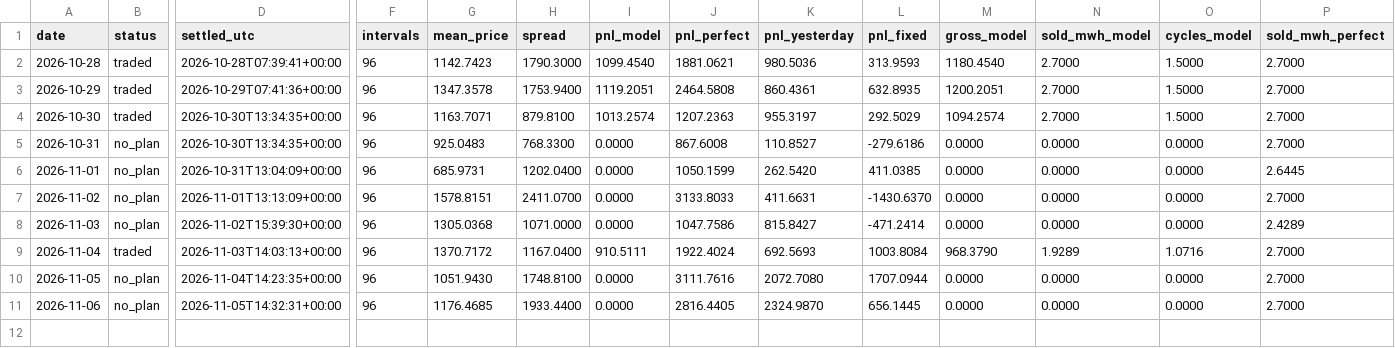
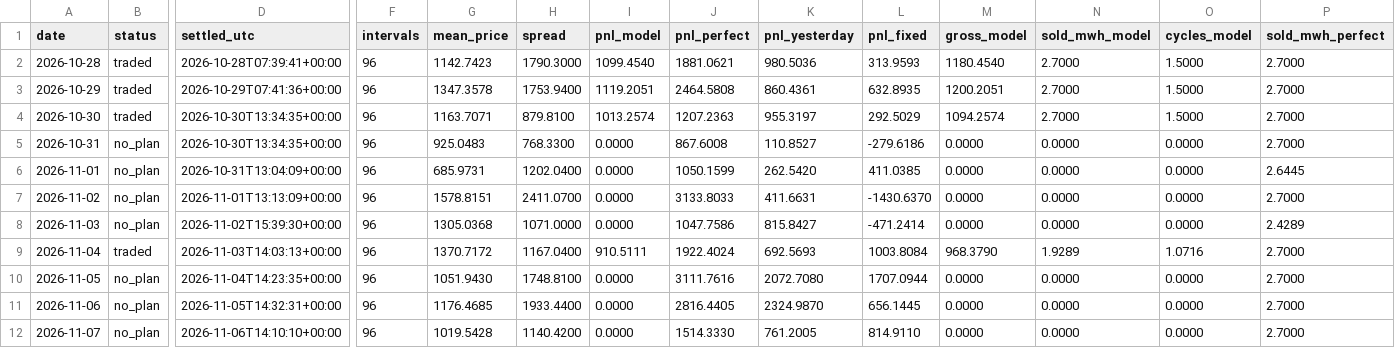
Before and after one commit to kwwaleszczynski-del/pl-bess-paper-trading, a CSV file: ledger.csv, drawn as a sheet; only a part is shown, gaps mark what is left out; rows hold the shown columns only; the diff names each change by its address in the sheet, - before the commit and + after, or states it on an @@ line.

```diff
--- a/ledger.csv
+++ b/ledger.csv
+row 12: 2026-11-07 | no_plan | 2026-11-06T14:10:10+00:00 | 96 | 1019.5428 | 1140.4200 | 0.0000 | 1514.3330 | 761.2005 | 814.9110 | 0.0000 | 0.0000 | 0.0000 | 2.7000
```
Also changed, not shown: 1 other file.
